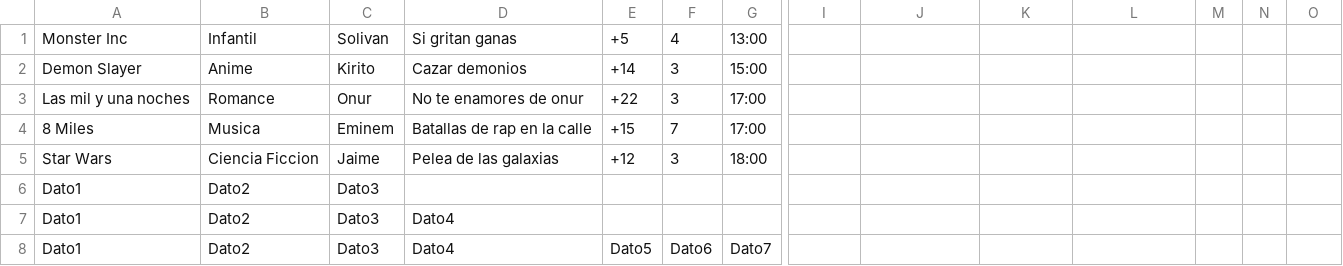
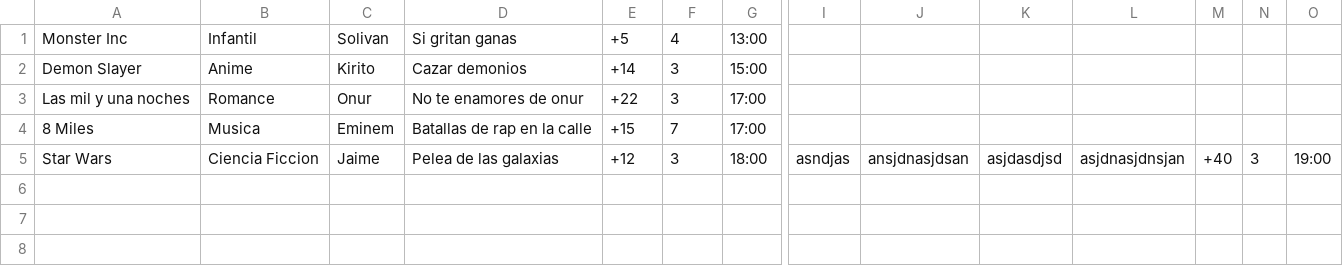
Before and after one commit to sllanoscaro/jbt-repo, a CSV file: src/main/resources/datosFunciones.csv, drawn as a sheet; only a part is shown, gaps mark what is left out; rows hold the shown columns only; the diff names each change by its address in the sheet, - before the commit and + after, or states it on an @@ line.

```diff
--- a/src/main/resources/datosFunciones.csv
+++ b/src/main/resources/datosFunciones.csv
-I5: (empty)
+I5: asndjas
-J5: (empty)
+J5: ansjdnasjdsan
-K5: (empty)
+K5: asjdasdjsd
-L5: (empty)
+L5: asjdnasjdnsjan
-M5: (empty)
+M5: +40
-N5: (empty)
+N5: 3
-O5: (empty)
+O5: 19:00
-row 6: Dato1 | Dato2 | Dato3
-row 7: Dato1 | Dato2 | Dato3 | Dato4
-row 8: Dato1 | Dato2 | Dato3 | Dato4 | Dato5 | Dato6 | Dato7
```
Also changed, not shown: src/main/resources/peliculas.csv, src/main/resources/resenas.csv, 18 other files.
